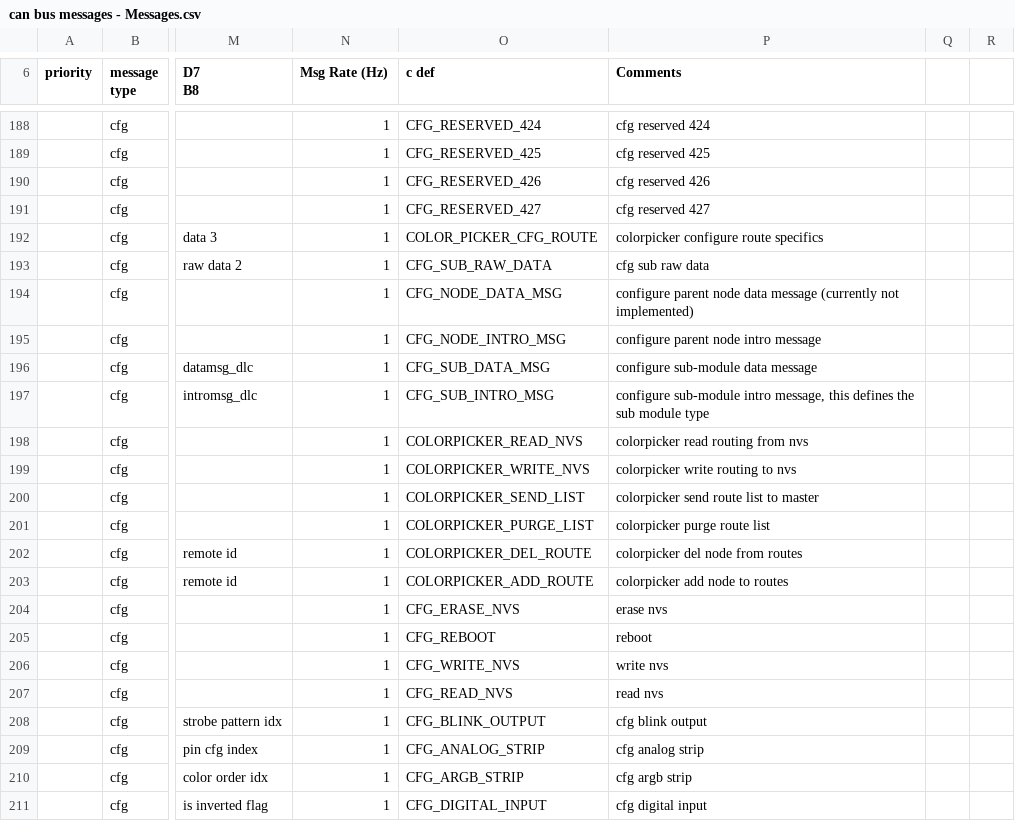
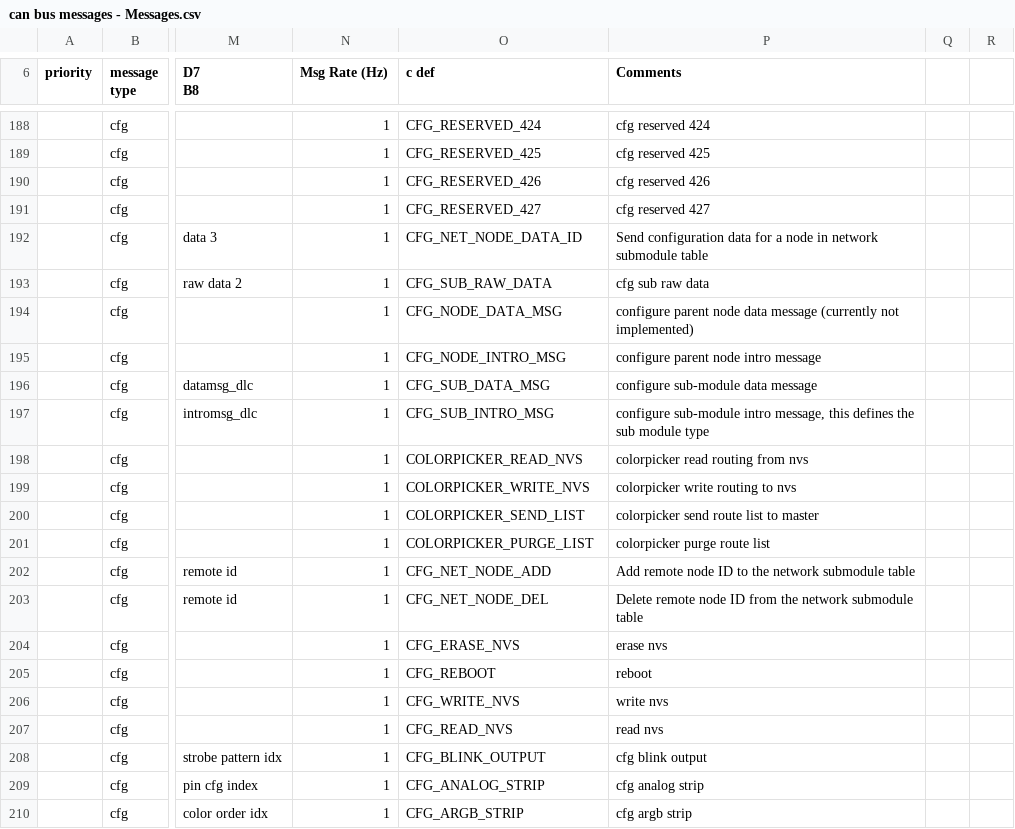
Before and after one commit to gordonthree/can-canbus-data, a CSV file: can bus messages - Messages.csv, drawn as a sheet; only a part is shown, gaps mark what is left out; the shorter side is filled out with more unchanged rows; the diff names each change by its address in the sheet, - before the commit and + after, or states it on an @@ line.

```diff
--- a/can bus messages - Messages.csv
+++ b/can bus messages - Messages.csv
-O192 (c def): COLOR_PICKER_CFG_ROUTE
+O192 (c def): CFG_NET_NODE_DATA_ID
-P192 (Comments): colorpicker configure route specifics
+P192 (Comments): Send configuration data for a node in network submodule table
-O202 (c def): COLORPICKER_DEL_ROUTE
+O202 (c def): CFG_NET_NODE_ADD
-P202 (Comments): colorpicker del node from routes
+P202 (Comments): Add remote node ID to the network submodule table
-O203 (c def): COLORPICKER_ADD_ROUTE
+O203 (c def): CFG_NET_NODE_DEL
-P203 (Comments): colorpicker add node to routes
+P203 (Comments): Delete remote node ID from the network submodule table
```
Also changed, not shown: 1 other file.
